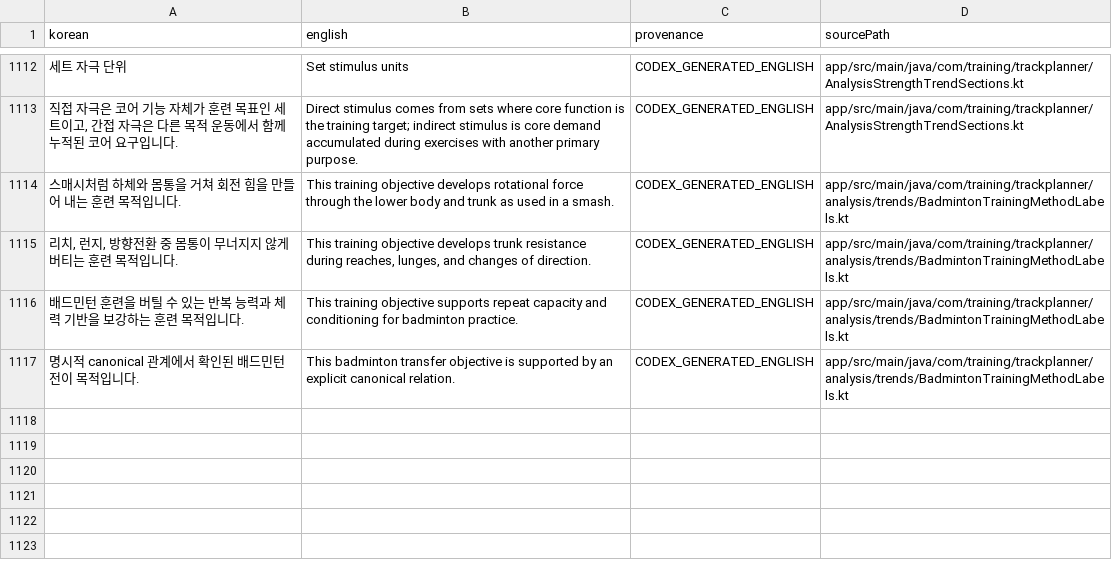
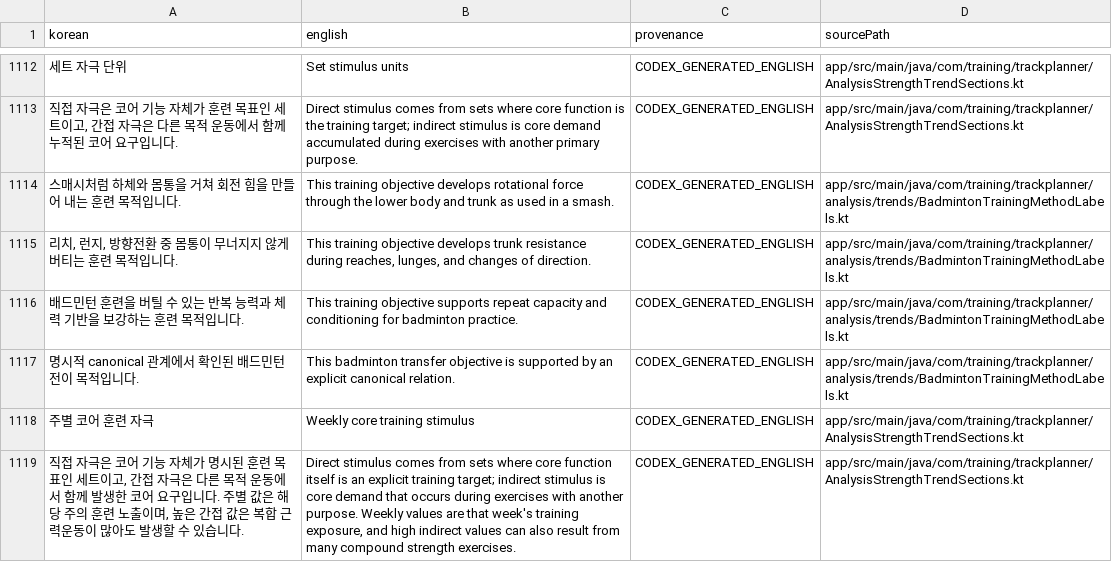
Before and after one commit to Mascollel-Ko/WhatYouGottaDo, a CSV file: tools/localization/current_baseline_generated_en.csv, drawn as a sheet; only a part is shown, gaps mark what is left out; the diff names each change by its address in the sheet, - before the commit and + after, or states it on an @@ line.

```diff
--- a/tools/localization/current_baseline_generated_en.csv
+++ b/tools/localization/current_baseline_generated_en.csv
+row 1118: 주별 코어 훈련 자극 | Weekly core training stimulus | CODEX_GENERATED_ENGLISH | app/src/main/java/com/training/trackplanner/AnalysisStrengthTrendSections.kt
+row 1119: 직접 자극은 코어 기능 자체가 명시된 훈련 목표인 세트이고, 간접 자극은 다른 목적 운동에서 함께 발생한 코어 요구입니다. 주별 값은 해당 주의 훈련 노출이며, 높은 간접 값은 복합 근력운동이 많아도 발생할 수 있습니다. | Direct stimulus comes from sets where core function itself is an explicit training target; indirect stimulus is core demand that occurs during exercises with another purpose. Weekly values are that week's training exposure, and high indirect values can also result from many compound strength exercises. | CODEX_GENERATED_ENGLISH | app/src/main/java/com/training/trackplanner/AnalysisStrengthTrendSections.kt
```
Also changed, not shown: tools/localization/current_baseline_dynamic_en.csv, 8 other files.
